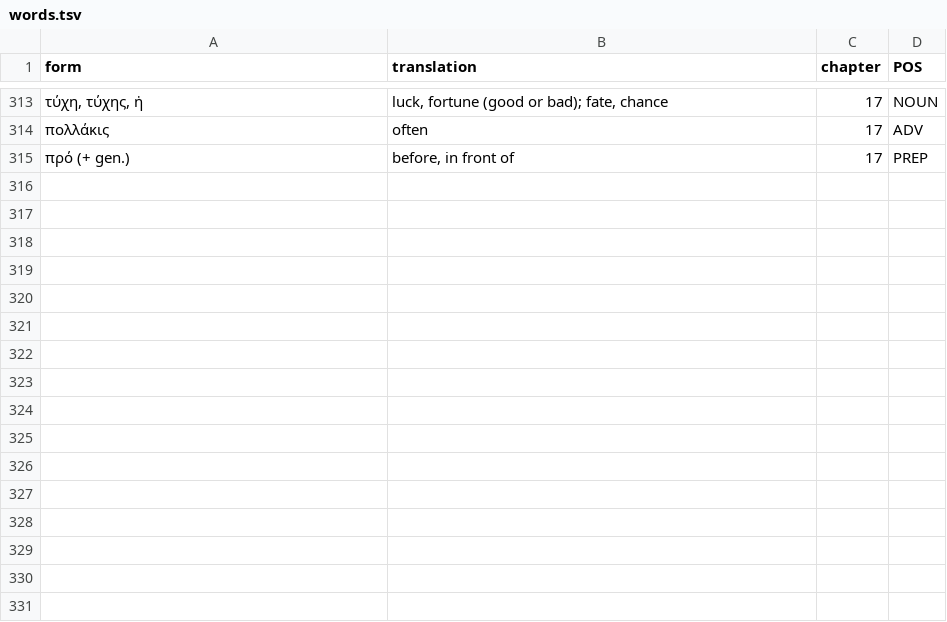
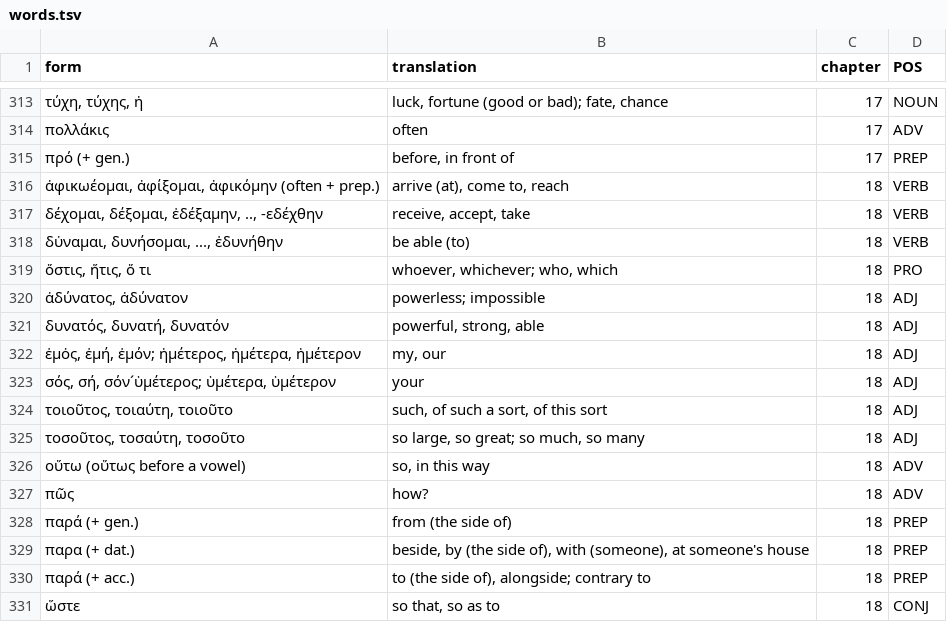
Before and after one commit to willf/shelmerdine-greek, a TSV file: data/words.tsv, drawn as a sheet; only a part is shown, gaps mark what is left out; the diff names each change by its address in the sheet, - before the commit and + after, or states it on an @@ line.

Commit message:
chapter 18

```diff
--- a/data/words.tsv
+++ b/data/words.tsv
+row 316: ἀφικωέομαι, ἀφίξομαι, ἀφικόμην (often + prep.) | arrive (at), come to, reach | 18 | VERB
+row 317: δέχομαι, δέξομαι, ἐδέξαμην, .., -εδέχθην | receive, accept, take | 18 | VERB
+row 318: δὐναμαι, δυνήσομαι, ..., ἐδυνήθην | be able (to) | 18 | VERB
+row 319: ὅστις, ἥτις, ὅ τι | whoever, whichever; who, which | 18 | PRO
+row 320: ἀδύνατος, ἀδύνατον | powerless; impossible | 18 | ADJ
+row 321: δυνατός, δυνατή, δυνατόν | powerful, strong, able | 18 | ADJ
+row 322: ἐμὀς, ἐμή, ἐμόν; ἡμέτερος, ἡμέτερα, ἡμέτερον | my, our | 18 | ADJ
+row 323: σός, σή, σόν´ὑμέτερος; ὑμέτερα, ὑμέτερον | your | 18 | ADJ
+row 324: τοιοῦτος, τοιαύτη, τοιοῦτο | such, of such a sort, of this sort | 18 | ADJ
+row 325: τοσοῦτος, τοσαύτη, τοσοῦτο | so large, so great; so much, so many | 18 | ADJ
+row 326: οὕτω (οὕτως before a vowel) | so, in this way | 18 | ADV
+row 327: πῶς | how? | 18 | ADV
+row 328: παρά (+ gen.) | from (the side of) | 18 | PREP
+row 329: παρα (+ dat.) | beside, by (the side of), with (someone), at someone's house | 18 | PREP
+row 330: παρά (+ acc.) | to (the side of), alongside; contrary to | 18 | PREP
+row 331: ὥστε | so that, so as to | 18 | CONJ
```
Also changed, not shown: 2 other files.
